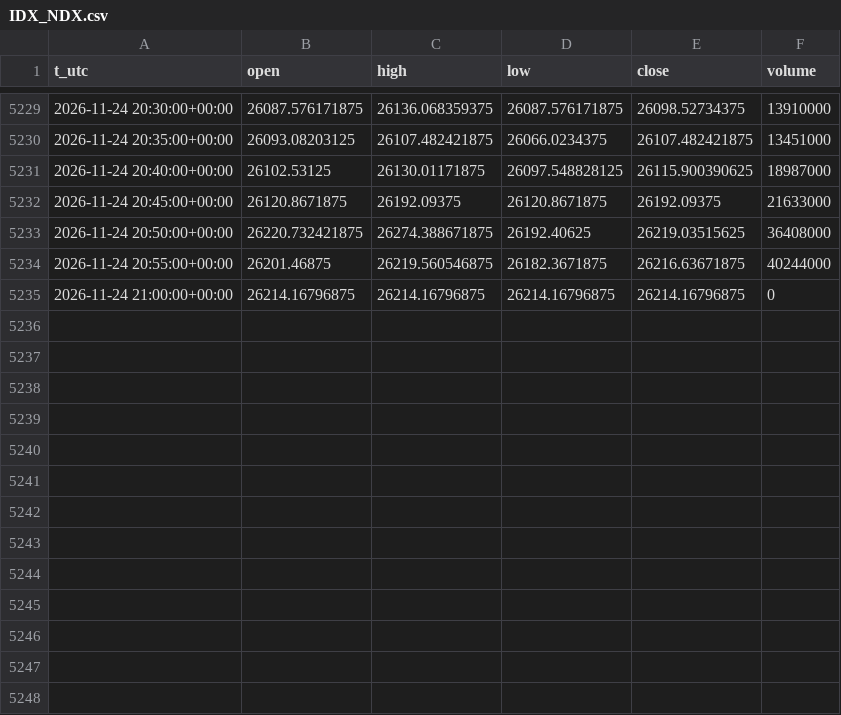
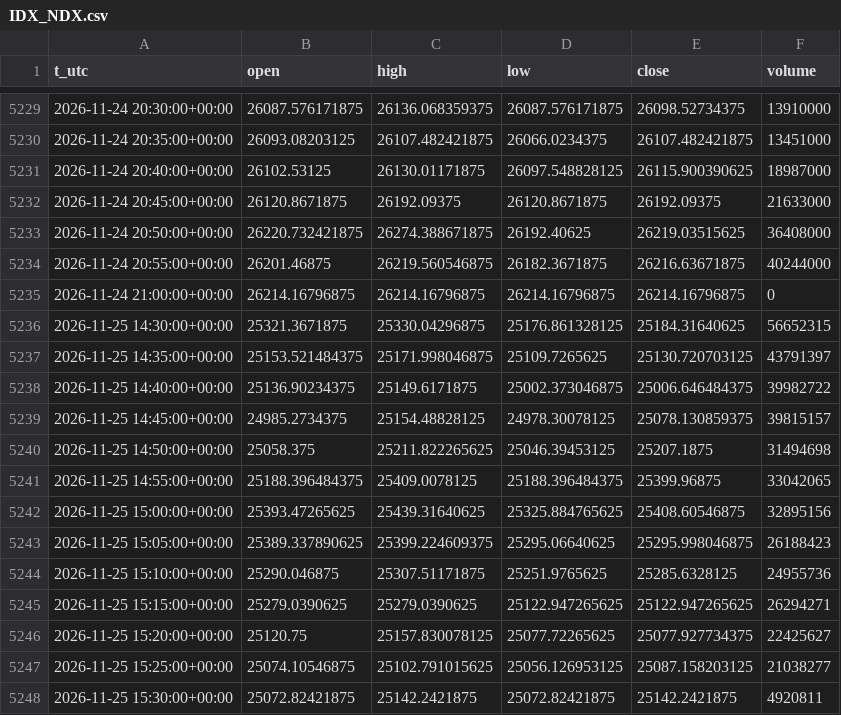
Before and after one commit to egedogann/piyasa-veri, a CSV file: data/m5/IDX_NDX.csv, drawn as a sheet; only a part is shown, gaps mark what is left out.

```diff
--- a/data/m5/IDX_NDX.csv
+++ b/data/m5/IDX_NDX.csv
@@ -5235 +5235,14 @@ t_utc,open,high,low,close,volume
 2026-11-24 21:00:00+00:00,26214.16796875,26214.16796875,26214.16796875,26214.16796875,0
+2026-11-25 14:30:00+00:00,25321.3671875,25330.04296875,25176.861328125,25184.31640625,56652315
+2026-11-25 14:35:00+00:00,25153.521484375,25171.998046875,25109.7265625,25130.720703125,43791397
+2026-11-25 14:40:00+00:00,25136.90234375,25149.6171875,25002.373046875,25006.646484375,39982722
+2026-11-25 14:45:00+00:00,24985.2734375,25154.48828125,24978.30078125,25078.130859375,39815157
+2026-11-25 14:50:00+00:00,25058.375,25211.822265625,25046.39453125,25207.1875,31494698
+2026-11-25 14:55:00+00:00,25188.396484375,25409.0078125,25188.396484375,25399.96875,33042065
+2026-11-25 15:00:00+00:00,25393.47265625,25439.31640625,25325.884765625,25408.60546875,32895156
+2026-11-25 15:05:00+00:00,25389.337890625,25399.224609375,25295.06640625,25295.998046875,26188423
+2026-11-25 15:10:00+00:00,25290.046875,25307.51171875,25251.9765625,25285.6328125,24955736
+2026-11-25 15:15:00+00:00,25279.0390625,25279.0390625,25122.947265625,25122.947265625,26294271
+2026-11-25 15:20:00+00:00,25120.75,25157.830078125,25077.72265625,25077.927734375,22425627
+2026-11-25 15:25:00+00:00,25074.10546875,25102.791015625,25056.126953125,25087.158203125,21038277
+2026-11-25 15:30:00+00:00,25072.82421875,25142.2421875,25072.82421875,25142.2421875,4920811
```
Also changed, not shown: data/d1/AMZN.csv, data/d1/LQD.csv, 43 other files.
